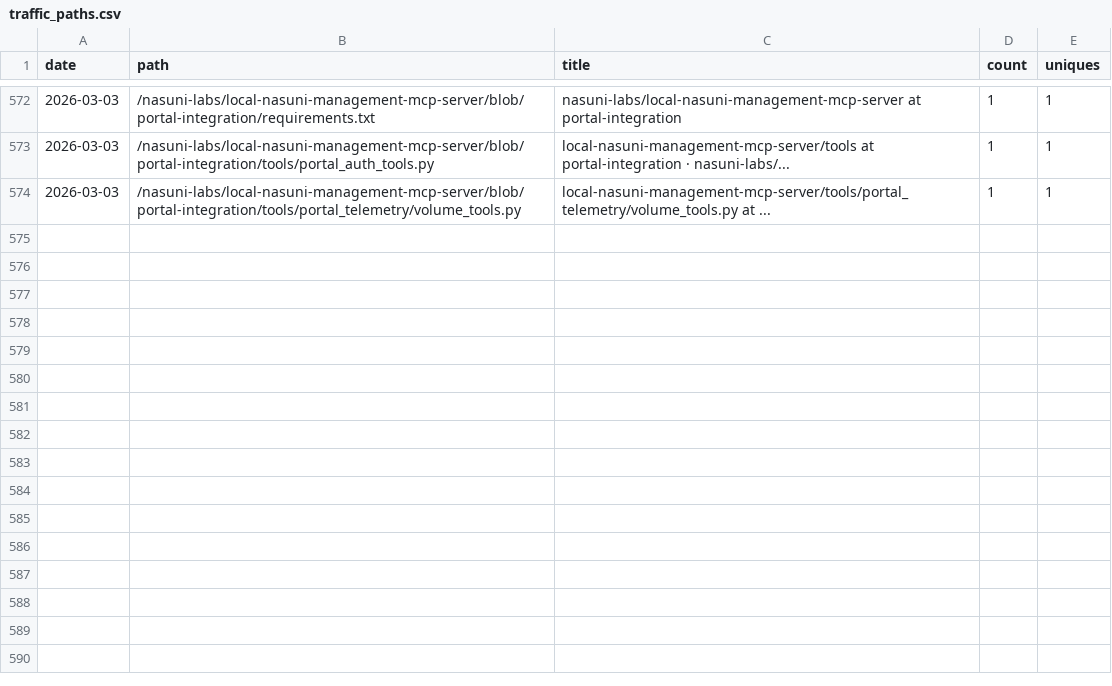
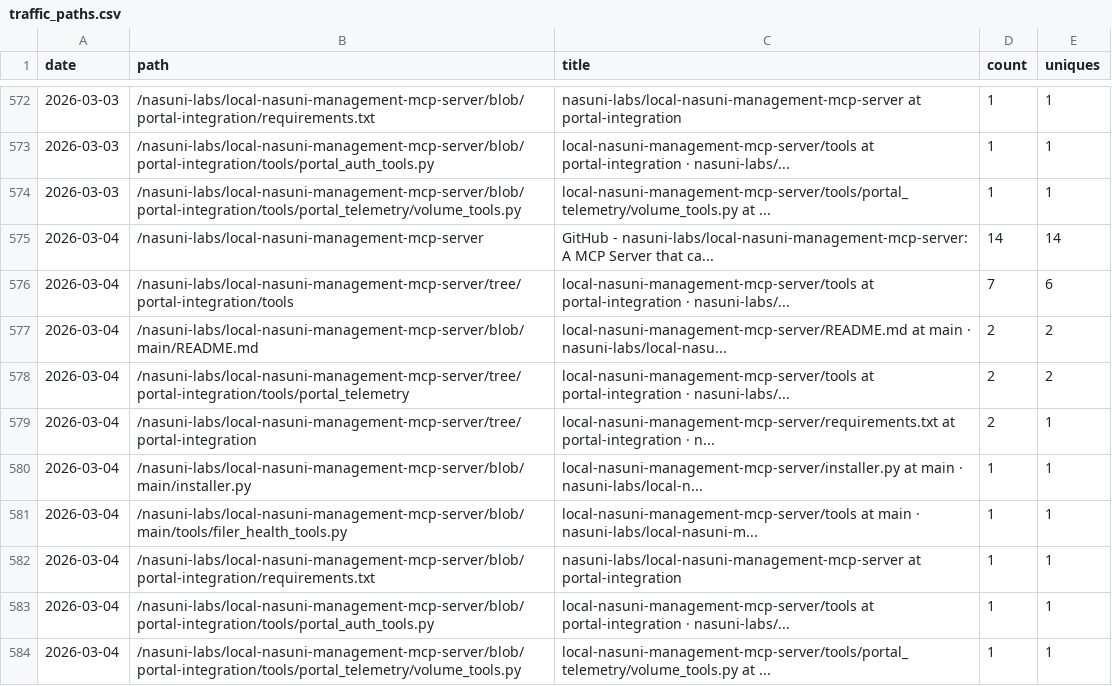
Before and after one commit to nasuni-labs/local-nasuni-management-mcp-server, a CSV file: data/traffic_paths.csv, drawn as a sheet; only a part is shown, gaps mark what is left out.

```diff
--- a/data/traffic_paths.csv
+++ b/data/traffic_paths.csv
@@ -574 +574,11 @@ date,path,title,count,uniques
 2026-03-03,/nasuni-labs/local-nasuni-management-mcp-server/blob/portal-integration/tools/portal_telemetry/volume_tools.py,local-nasuni-management-mcp-server/tools/portal_telemetry/volume_tools.py at ...,1,1
+2026-03-04,/nasuni-labs/local-nasuni-management-mcp-server,GitHub - nasuni-labs/local-nasuni-management-mcp-server: A MCP Server that ca...,14,14
+2026-03-04,/nasuni-labs/local-nasuni-management-mcp-server/tree/portal-integration/tools,local-nasuni-management-mcp-server/tools at portal-integration · nasuni-labs/...,7,6
+2026-03-04,/nasuni-labs/local-nasuni-management-mcp-server/blob/main/README.md,local-nasuni-management-mcp-server/README.md at main · nasuni-labs/local-nasu...,2,2
+2026-03-04,/nasuni-labs/local-nasuni-management-mcp-server/tree/portal-integration/tools/portal_telemetry,local-nasuni-management-mcp-server/tools at portal-integration · nasuni-labs/...,2,2
+2026-03-04,/nasuni-labs/local-nasuni-management-mcp-server/tree/portal-integration,local-nasuni-management-mcp-server/requirements.txt at portal-integration · n...,2,1
+2026-03-04,/nasuni-labs/local-nasuni-management-mcp-server/blob/main/installer.py,local-nasuni-management-mcp-server/installer.py at main · nasuni-labs/local-n...,1,1
+2026-03-04,/nasuni-labs/local-nasuni-management-mcp-server/blob/main/tools/filer_health_tools.py,local-nasuni-management-mcp-server/tools at main · nasuni-labs/local-nasuni-m...,1,1
+2026-03-04,/nasuni-labs/local-nasuni-management-mcp-server/blob/portal-integration/requirements.txt,nasuni-labs/local-nasuni-management-mcp-server at portal-integration,1,1
+2026-03-04,/nasuni-labs/local-nasuni-management-mcp-server/blob/portal-integration/tools/portal_auth_tools.py,local-nasuni-management-mcp-server/tools at portal-integration · nasuni-labs/...,1,1
+2026-03-04,/nasuni-labs/local-nasuni-management-mcp-server/blob/portal-integration/tools/portal_telemetry/volume_tools.py,local-nasuni-management-mcp-server/tools/portal_telemetry/volume_tools.py at ...,1,1
```
Also changed, not shown: data/traffic_clones.csv, data/traffic_referrers.csv, 1 other file.
